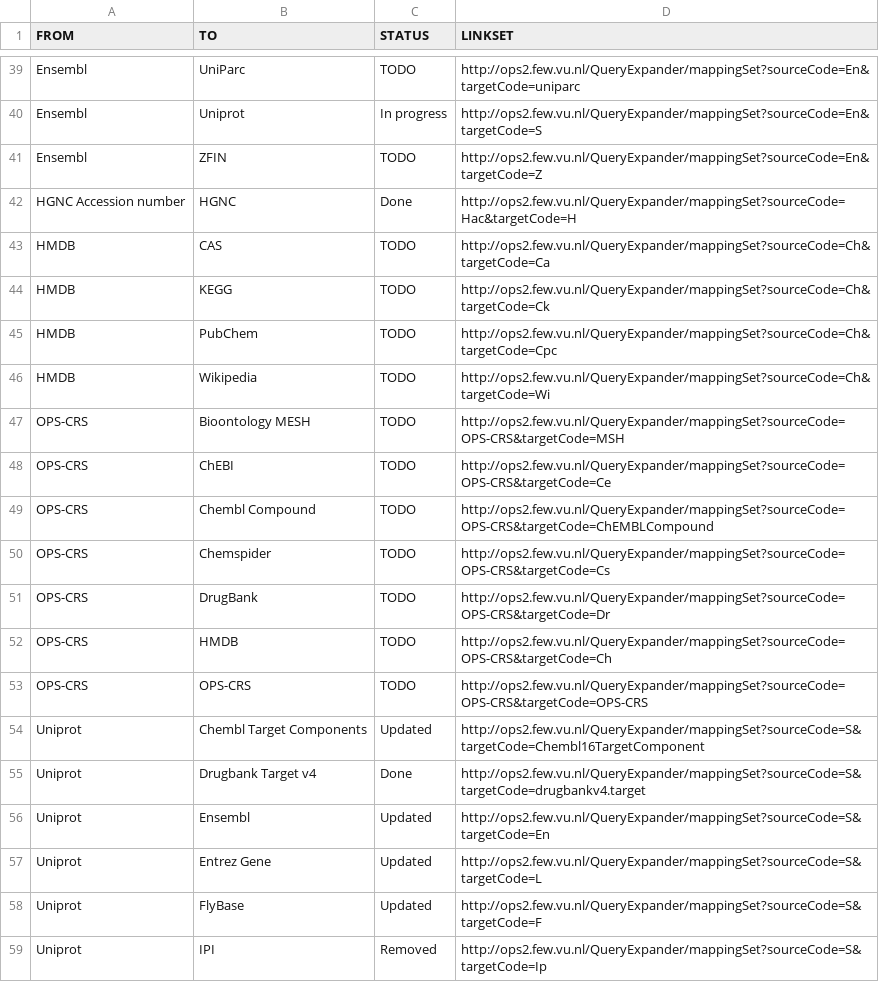
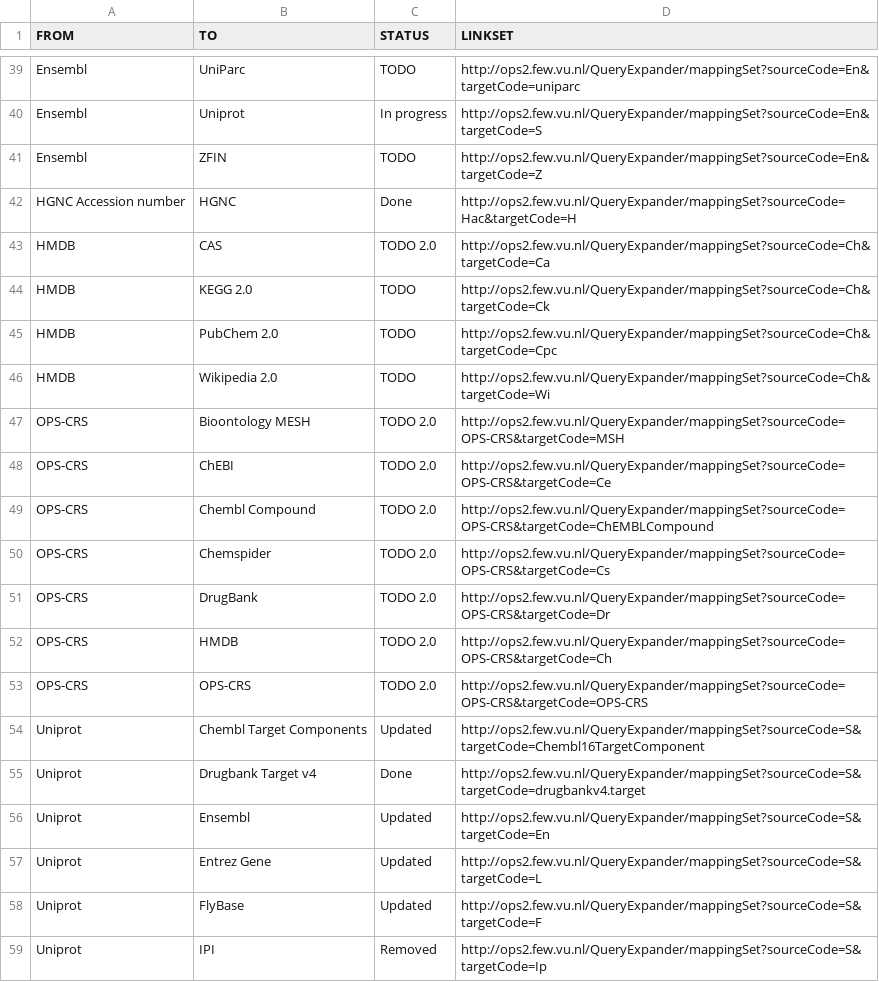
Before and after one commit to openphacts/IdentityMappingService, a CSV file: doc/ops-1.5.1/ims.csv, drawn as a sheet; only a part is shown, gaps mark what is left out; the diff covers the shown part only.

Commit message:
Updated version for status column

```diff
--- a/doc/ops-1.5.1/ims.csv
+++ b/doc/ops-1.5.1/ims.csv
@@ -42,13 +42,13 @@ Ensembl,ZFIN,TODO,http://ops2.few.vu.nl/QueryExpander/mappingSet?sourceCode=En&t
 HGNC Accession number,HGNC,Done,http://ops2.few.vu.nl/QueryExpander/mappingSet?sourceCode=Hac&targetCode=H
-HMDB,CAS,TODO,http://ops2.few.vu.nl/QueryExpander/mappingSet?sourceCode=Ch&targetCode=Ca
-HMDB,KEGG,TODO,http://ops2.few.vu.nl/QueryExpander/mappingSet?sourceCode=Ch&targetCode=Ck
-HMDB,PubChem,TODO,http://ops2.few.vu.nl/QueryExpander/mappingSet?sourceCode=Ch&targetCode=Cpc
-HMDB,Wikipedia,TODO,http://ops2.few.vu.nl/QueryExpander/mappingSet?sourceCode=Ch&targetCode=Wi
-OPS-CRS,Bioontology MESH,TODO,http://ops2.few.vu.nl/QueryExpander/mappingSet?sourceCode=OPS-CRS&targetCode=MSH
-OPS-CRS,ChEBI,TODO,http://ops2.few.vu.nl/QueryExpander/mappingSet?sourceCode=OPS-CRS&targetCode=Ce
-OPS-CRS,Chembl Compound,TODO,http://ops2.few.vu.nl/QueryExpander/mappingSet?sourceCode=OPS-CRS&targetCode=ChEMBLCompound
-OPS-CRS,Chemspider,TODO,http://ops2.few.vu.nl/QueryExpander/mappingSet?sourceCode=OPS-CRS&targetCode=Cs
-OPS-CRS,DrugBank,TODO,http://ops2.few.vu.nl/QueryExpander/mappingSet?sourceCode=OPS-CRS&targetCode=Dr
-OPS-CRS,HMDB,TODO,http://ops2.few.vu.nl/QueryExpander/mappingSet?sourceCode=OPS-CRS&targetCode=Ch
-OPS-CRS,OPS-CRS,TODO,http://ops2.few.vu.nl/QueryExpander/mappingSet?sourceCode=OPS-CRS&targetCode=OPS-CRS
+HMDB,CAS,TODO 2.0,http://ops2.few.vu.nl/QueryExpander/mappingSet?sourceCode=Ch&targetCode=Ca
+HMDB,KEGG 2.0,TODO,http://ops2.few.vu.nl/QueryExpander/mappingSet?sourceCode=Ch&targetCode=Ck
+HMDB,PubChem 2.0,TODO,http://ops2.few.vu.nl/QueryExpander/mappingSet?sourceCode=Ch&targetCode=Cpc
+HMDB,Wikipedia 2.0,TODO,http://ops2.few.vu.nl/QueryExpander/mappingSet?sourceCode=Ch&targetCode=Wi
+OPS-CRS,Bioontology MESH,TODO 2.0,http://ops2.few.vu.nl/QueryExpander/mappingSet?sourceCode=OPS-CRS&targetCode=MSH
+OPS-CRS,ChEBI,TODO 2.0,http://ops2.few.vu.nl/QueryExpander/mappingSet?sourceCode=OPS-CRS&targetCode=Ce
+OPS-CRS,Chembl Compound,TODO 2.0,http://ops2.few.vu.nl/QueryExpander/mappingSet?sourceCode=OPS-CRS&targetCode=ChEMBLCompound
+OPS-CRS,Chemspider,TODO 2.0,http://ops2.few.vu.nl/QueryExpander/mappingSet?sourceCode=OPS-CRS&targetCode=Cs
+OPS-CRS,DrugBank,TODO 2.0,http://ops2.few.vu.nl/QueryExpander/mappingSet?sourceCode=OPS-CRS&targetCode=Dr
+OPS-CRS,HMDB,TODO 2.0,http://ops2.few.vu.nl/QueryExpander/mappingSet?sourceCode=OPS-CRS&targetCode=Ch
+OPS-CRS,OPS-CRS,TODO 2.0,http://ops2.few.vu.nl/QueryExpander/mappingSet?sourceCode=OPS-CRS&targetCode=OPS-CRS
 Uniprot,Chembl Target Components,Updated,http://ops2.few.vu.nl/QueryExpander/mappingSet?sourceCode=S&targetCode=Chembl16TargetComponent
```
Also changed, not shown: 13 edited cells elsewhere in this file.
